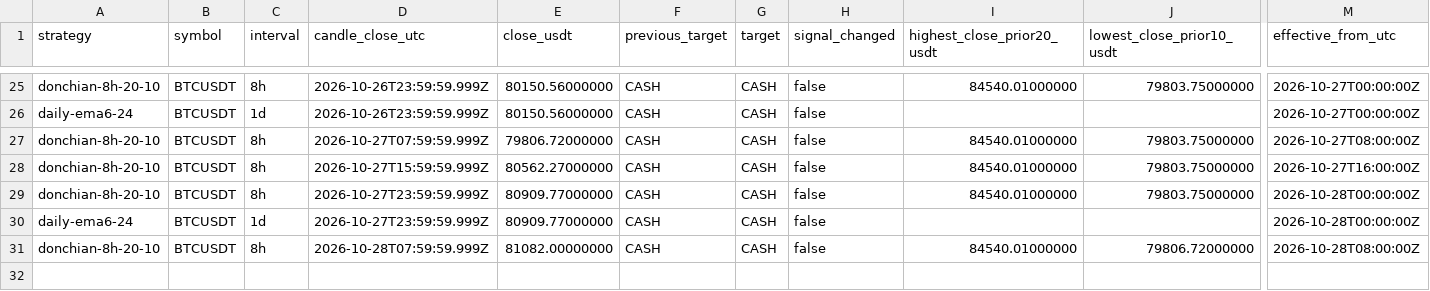
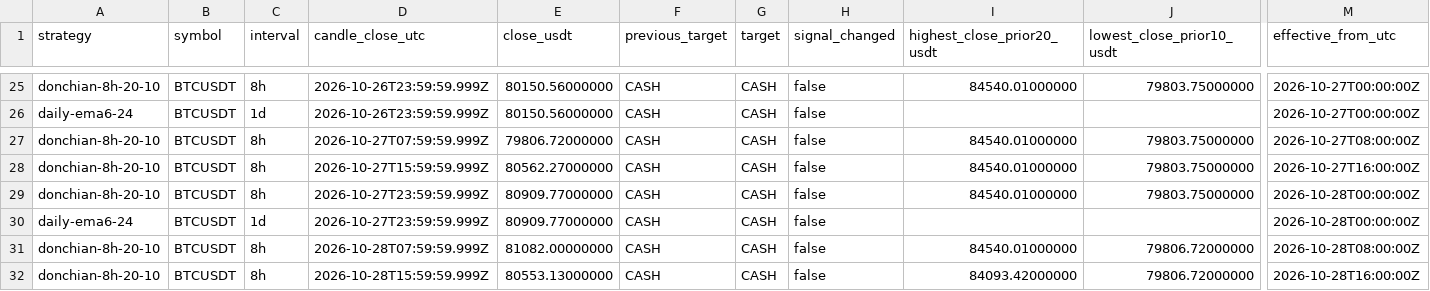
Before and after one commit to nkfai1982-oss/btc, a CSV file: tools/binance-ema300-monitor/additional_signal_results.csv, drawn as a sheet; only a part is shown, gaps mark what is left out; rows hold the shown columns only; the diff names each change by its address in the sheet, - before the commit and + after, or states it on an @@ line.

```diff
--- a/tools/binance-ema300-monitor/additional_signal_results.csv
+++ b/tools/binance-ema300-monitor/additional_signal_results.csv
+row 32: donchian-8h-20-10 | BTCUSDT | 8h | 2026-10-28T15:59:59.999Z | 80553.13000000 | CASH | CASH | false | 84093.42000000 | 79806.72000000 | 2026-10-28T16:00:00Z
```
Also changed, not shown: tools/binance-ema300-monitor/signal_results.csv.
